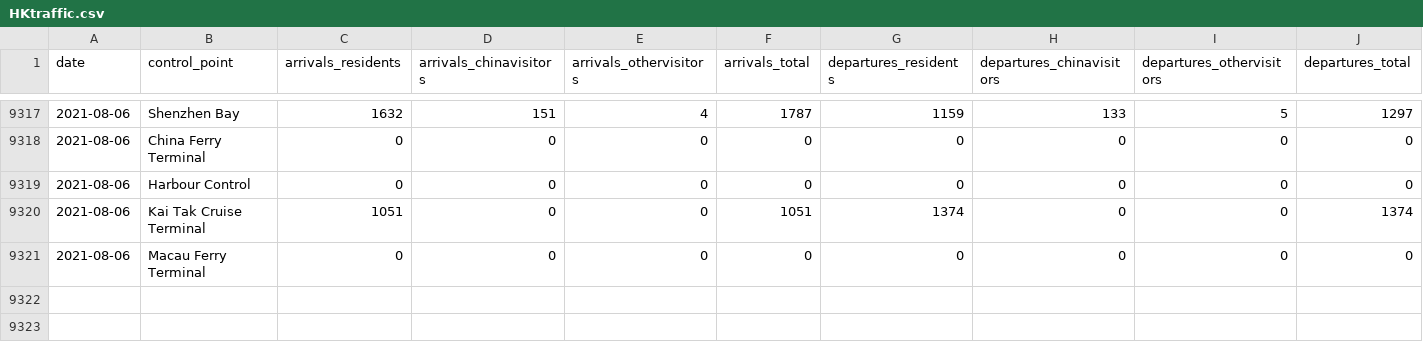
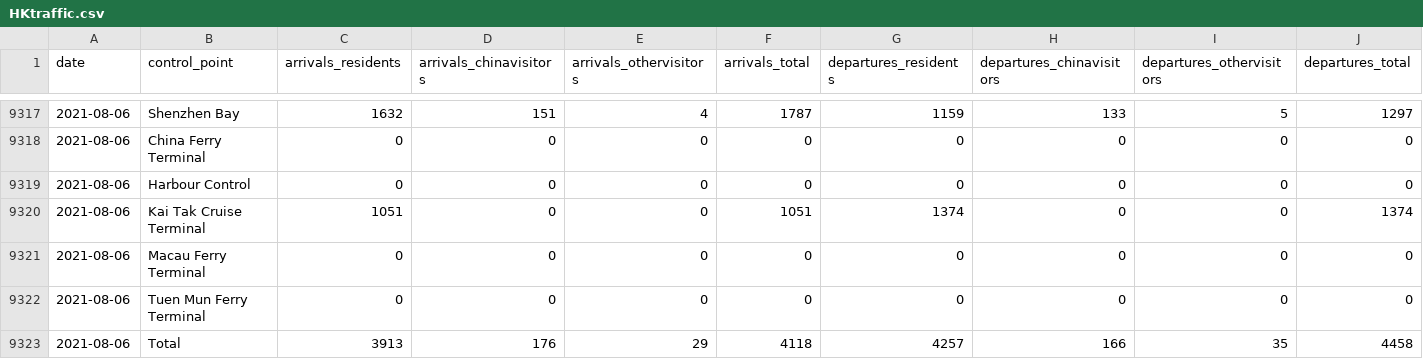
Before and after one commit to avidbrandy/HKtraffic, a CSV file: HKtraffic.csv, drawn as a sheet; only a part is shown, gaps mark what is left out; rows hold the shown columns only; the diff names each change by its address in the sheet, - before the commit and + after, or states it on an @@ line.

Commit message:
rolled

```diff
--- a/HKtraffic.csv
+++ b/HKtraffic.csv
+row 9322: 2021-08-06 | Tuen Mun Ferry Terminal | 0 | 0 | 0 | 0 | 0 | 0 | 0 | 0
+row 9323: 2021-08-06 | Total | 3913 | 176 | 29 | 4118 | 4257 | 166 | 35 | 4458
```
